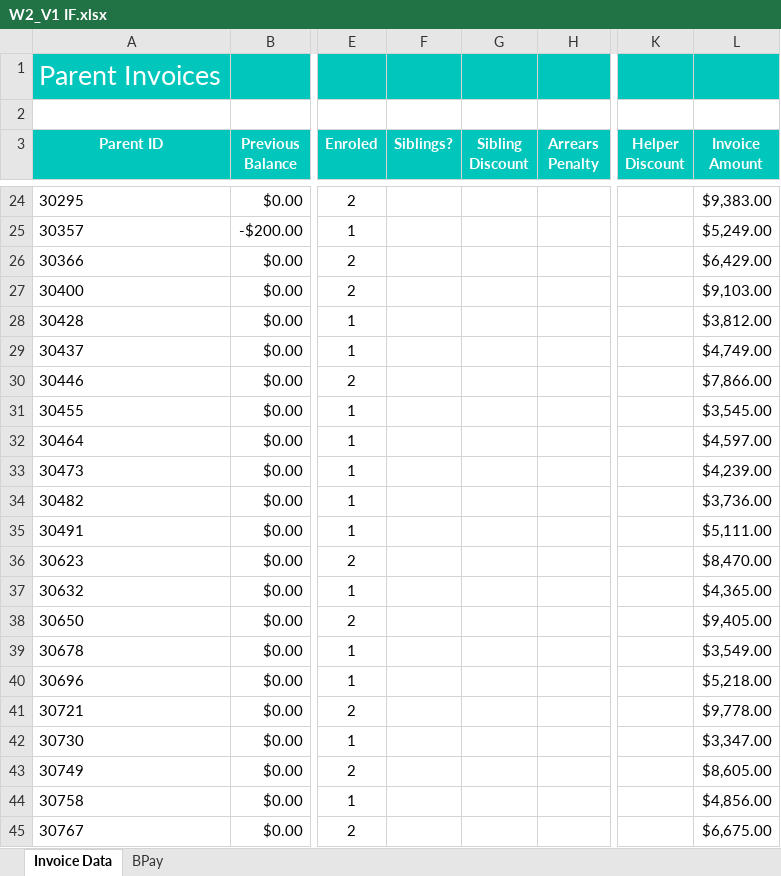
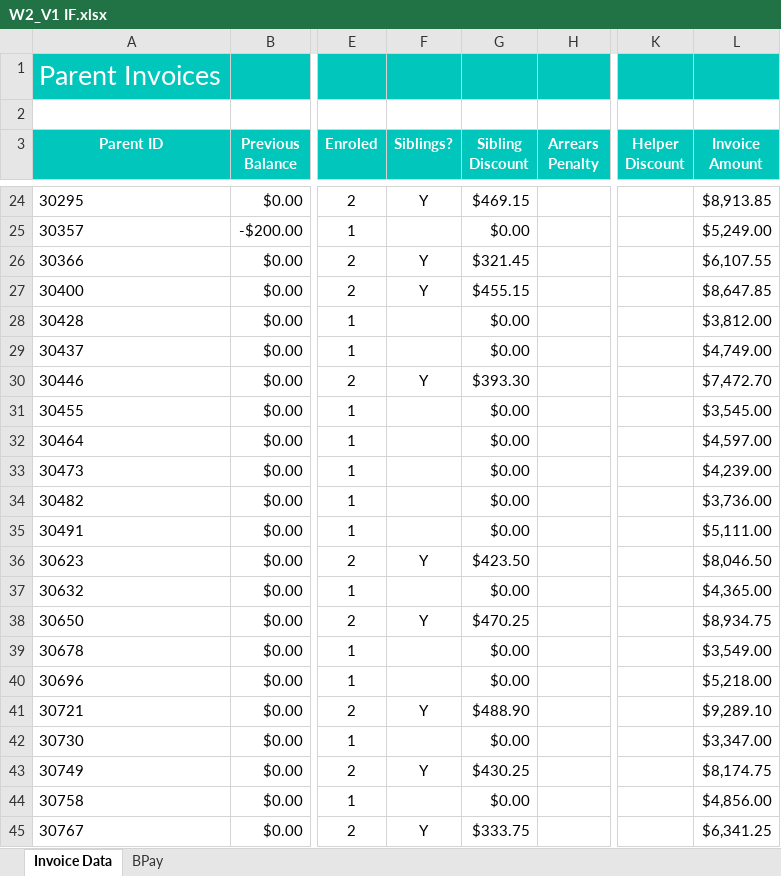
Before and after one commit to foongminwong/excel-skills-for-business, an Excel workbook: Intermediate II/Week 2/workbook/W2_V1 IF.xlsx, sheet Invoice Data, drawn as a sheet; only a part is shown, gaps mark what is left out; values as stored, in another font and other column widths than the file's, no borders; the diff covers the shown part only; the diff names each change by its address in the sheet, - before the commit and + after, or states it on an @@ line.

```diff
--- a/Intermediate II/Week 2/workbook/W2_V1 IF.xlsx (sheet Invoice Data)
+++ b/Intermediate II/Week 2/workbook/W2_V1 IF.xlsx (sheet Invoice Data)
-F24 (Siblings?): (empty)
+F24 (Siblings?): Y
-G24 (Sibling Discount): (empty)
+G24 (Sibling Discount): $469.15
-L24 (Invoice Amount): $9,383.00
+L24 (Invoice Amount): $8,913.85
-G25 (Sibling Discount): (empty)
+G25 (Sibling Discount): $0.00
-F26:F27 (Siblings?): (empty)
+F26:F27 (Siblings?): Y
-G26 (Sibling Discount): (empty)
+G26 (Sibling Discount): $321.45
-L26 (Invoice Amount): $6,429.00
+L26 (Invoice Amount): $6,107.55
-G27 (Sibling Discount): (empty)
+G27 (Sibling Discount): $455.15
-L27 (Invoice Amount): $9,103.00
+L27 (Invoice Amount): $8,647.85
-G28:G29 (Sibling Discount): (empty)
+G28:G29 (Sibling Discount): $0.00
-F30 (Siblings?): (empty)
+F30 (Siblings?): Y
-G30 (Sibling Discount): (empty)
+G30 (Sibling Discount): $393.30
-L30 (Invoice Amount): $7,866.00
+L30 (Invoice Amount): $7,472.70
-G31:G35 (Sibling Discount): (empty)
+G31:G35 (Sibling Discount): $0.00
-F36 (Siblings?): (empty)
+F36 (Siblings?): Y
-G36 (Sibling Discount): (empty)
+G36 (Sibling Discount): $423.50
-L36 (Invoice Amount): $8,470.00
+L36 (Invoice Amount): $8,046.50
-G37 (Sibling Discount): (empty)
+G37 (Sibling Discount): $0.00
-F38 (Siblings?): (empty)
+F38 (Siblings?): Y
-G38 (Sibling Discount): (empty)
+G38 (Sibling Discount): $470.25
-L38 (Invoice Amount): $9,405.00
+L38 (Invoice Amount): $8,934.75
-G39:G40 (Sibling Discount): (empty)
+G39:G40 (Sibling Discount): $0.00
-F41 (Siblings?): (empty)
+F41 (Siblings?): Y
-G41 (Sibling Discount): (empty)
+G41 (Sibling Discount): $488.90
-L41 (Invoice Amount): $9,778.00
+L41 (Invoice Amount): $9,289.10
-G42 (Sibling Discount): (empty)
+G42 (Sibling Discount): $0.00
-F43 (Siblings?): (empty)
+F43 (Siblings?): Y
-G43 (Sibling Discount): (empty)
+G43 (Sibling Discount): $430.25
-L43 (Invoice Amount): $8,605.00
+L43 (Invoice Amount): $8,174.75
-G44 (Sibling Discount): (empty)
+G44 (Sibling Discount): $0.00
-F45 (Siblings?): (empty)
+F45 (Siblings?): Y
-G45 (Sibling Discount): (empty)
+G45 (Sibling Discount): $333.75
-L45 (Invoice Amount): $6,675.00
+L45 (Invoice Amount): $6,341.25
```
Also changed, not shown: 1271 edited cells elsewhere in this sheet, formulas that keep their value, 3 other files.
